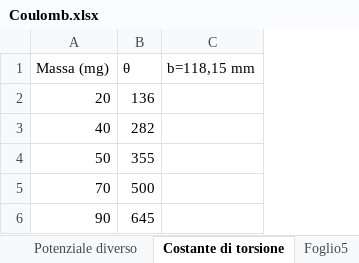
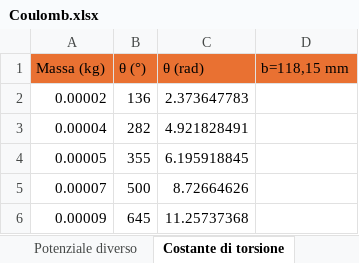
Before and after one commit to matteodeclich/Esperienze-in-laboratorio, an Excel workbook: Coulomb.xlsx, sheet Costante di torsione, drawn as a sheet; values as stored, in another font and other column widths than the file's, no borders; removed rows and columns are numbered as before the commit, all else as after; the diff names each change by its address in the sheet, - before the commit and + after, or states it on an @@ line.

```diff
--- a/Coulomb.xlsx (sheet Costante di torsione)
+++ b/Coulomb.xlsx (sheet Costante di torsione)
-sheet tab: Foglio5
-column A (Massa (mg)), rows 2-6: 20 | 40 | 50 | 70 | 90
+column A (Massa (kg)), rows 2-6: 0.00002 | 0.00004 | 0.00005 | 0.00007 | 0.00009
+column C (θ (rad)), rows 2-6: 2.373647783 | 4.921828491 | 6.195918845 | 8.72664626 | 11.25737368
-B1: θ
+B1: θ (°)
-B1 fill: none
+B1 fill: #E97132
-D1 fill: none
+D1 fill: #E97132
```
